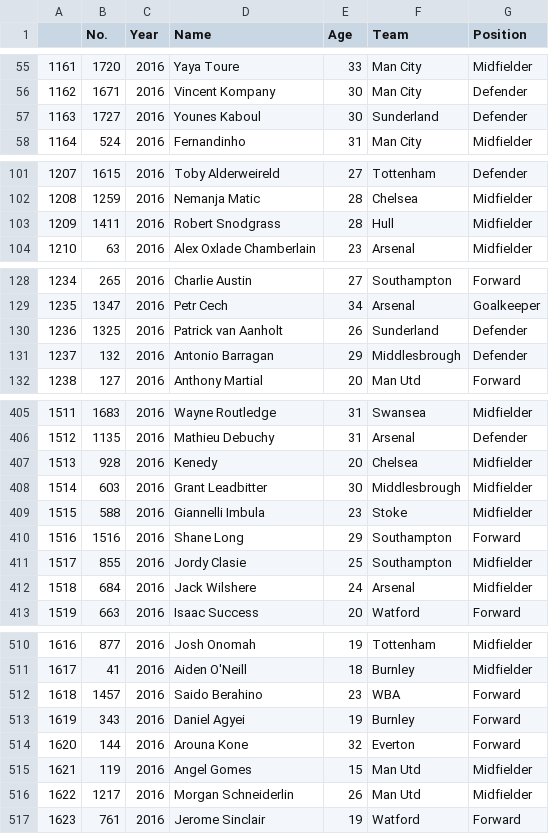
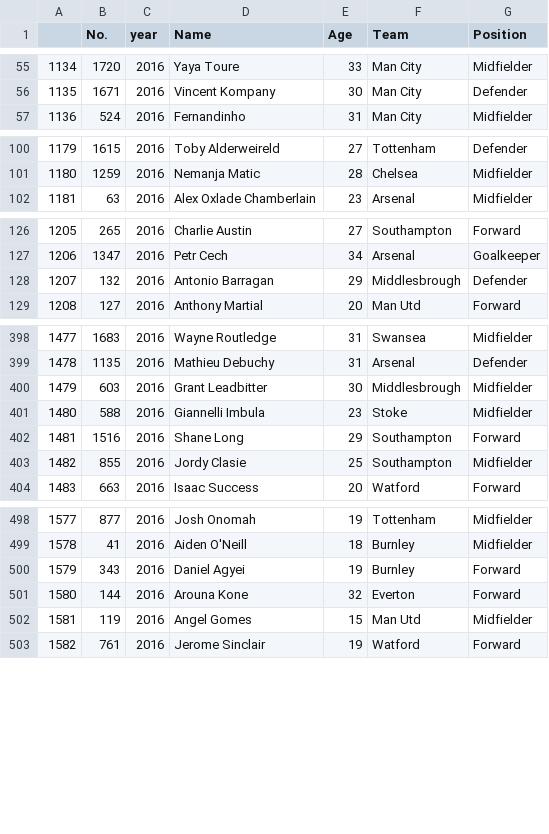
Before and after one commit to LEEINSEO-0118/EPL_EDA_Project, a CSV file: data/new/players/players_2016.csv, drawn as a sheet; only a part is shown, gaps mark what is left out; the diff covers the shown part only; the diff names each change by its address in the sheet, - before the commit and + after, or states it on an @@ line.

```diff
--- a/data/new/players/players_2016.csv
+++ b/data/new/players/players_2016.csv
-C1: Year
+C1: year
@@ column A renumbered from row 2 down @@
-row 57: 1163 | 1727 | 2016 | Younes Kaboul | 30 | Sunderland | Defender
-row 103: 1209 | 1411 | 2016 | Robert Snodgrass | 28 | Hull | Midfielder
-row 130: 1236 | 1325 | 2016 | Patrick van Aanholt | 26 | Sunderland | Defender
-row 407: 1513 | 928 | 2016 | Kenedy | 20 | Chelsea | Midfielder
-row 412: 1518 | 684 | 2016 | Jack Wilshere | 24 | Arsenal | Midfielder
-row 512: 1618 | 1457 | 2016 | Saido Berahino | 23 | WBA | Forward
-row 516: 1622 | 1217 | 2016 | Morgan Schneiderlin | 26 | Man Utd | Midfielder
```
Also changed, not shown: 9 removed rows elsewhere in this file, data/new/players/players_2014.csv, data/new/players/players_2015.csv, 11 other files.
